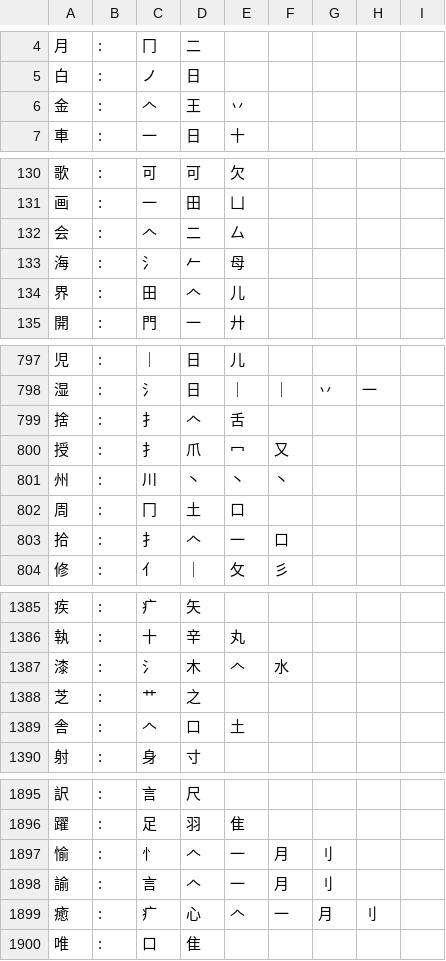
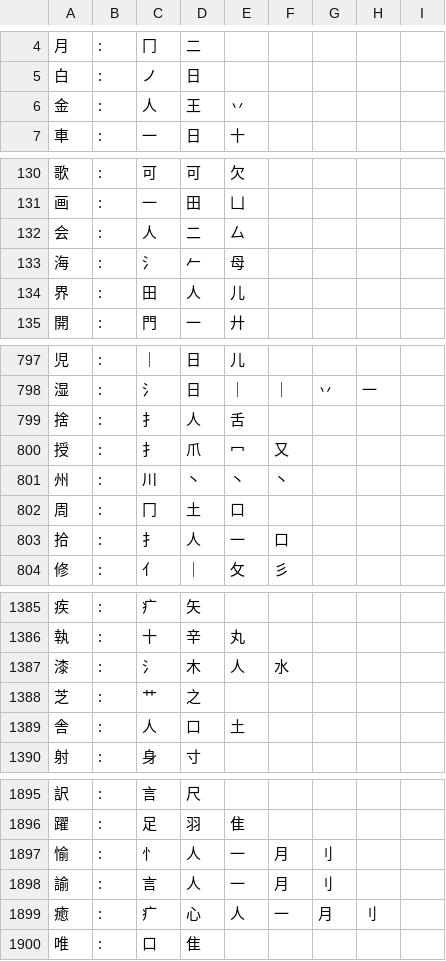
Before and after one commit to gamesketches/KanjiCook, a CSV file: KanjiDictCleaning/KanjiRecipes.csv, drawn as a sheet; only a part is shown, gaps mark what is left out; the diff covers the shown part only.

```diff
--- a/KanjiDictCleaning/KanjiRecipes.csv
+++ b/KanjiDictCleaning/KanjiRecipes.csv
@@ -5,3 +5,3 @@
 白,:,ノ,日,,,,,
-金,:,𠆢,王,丷,,,,
+金,:,人,王,丷,,,,
 車,:,一,日,十,,,,
@@ -131,5 +131,5 @@
 画,:,一,田,凵,,,,
-会,:,𠆢,二,厶,,,,
+会,:,人,二,厶,,,,
 海,:,⺡,𠂉,母,,,,
-界,:,田,𠆢,儿,,,,
+界,:,田,人,儿,,,,
 開,:,門,一,廾,,,,
@@ -798,3 +798,3 @@
 湿,:,⺡,日,｜,｜,丷,一,
-捨,:,⺘,𠆢,舌,,,,
+捨,:,⺘,人,舌,,,,
 授,:,⺘,爪,冖,又,,,
@@ -802,3 +802,3 @@
 周,:,冂,土,口,,,,
-拾,:,⺘,𠆢,一,口,,,
+拾,:,⺘,人,一,口,,,
 修,:,⺅,｜,攵,彡,,,
@@ -1386,5 +1386,5 @@
 執,:,十,辛,丸,,,,
-漆,:,⺡,木,𠆢,水,,,
+漆,:,⺡,木,人,水,,,
 芝,:,⺾,之,,,,,
-舎,:,𠆢,口,土,,,,
+舎,:,人,口,土,,,,
 射,:,身,寸,,,,,
@@ -1896,5 +1896,5 @@
 躍,:,足,羽,隹,,,,
-愉,:,⺖,𠆢,一,月,⺉,,
-諭,:,言,𠆢,一,月,⺉,,
-癒,:,疒,心,𠆢,一,月,⺉,
+愉,:,⺖,人,一,月,⺉,,
+諭,:,言,人,一,月,⺉,,
+癒,:,疒,心,人,一,月,⺉,
 唯,:,口,隹,,,,,
```
Also changed, not shown: 28 edited cells elsewhere in this file, KanjiDictCleaning/LevelList.csv, 6 other files.
